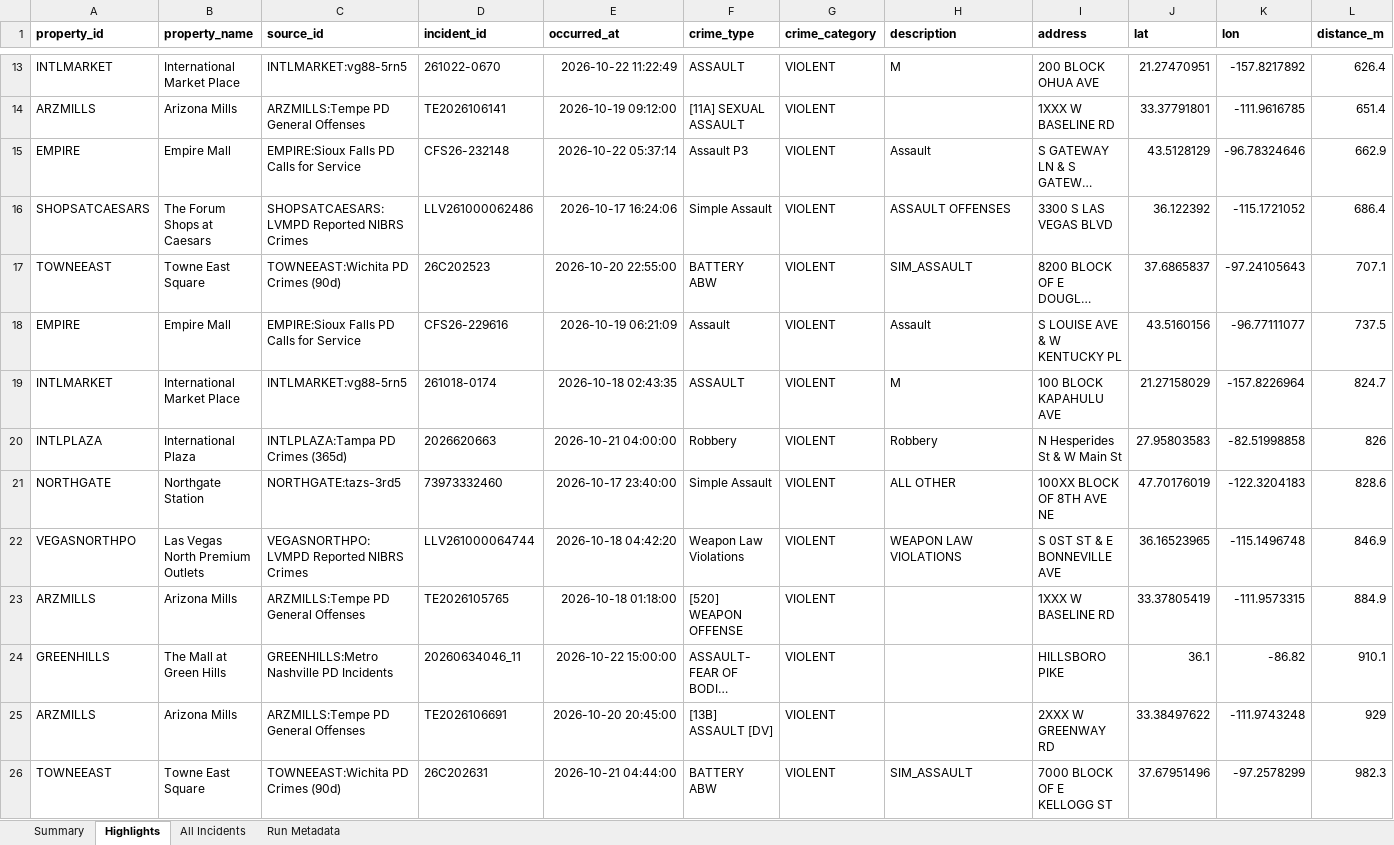
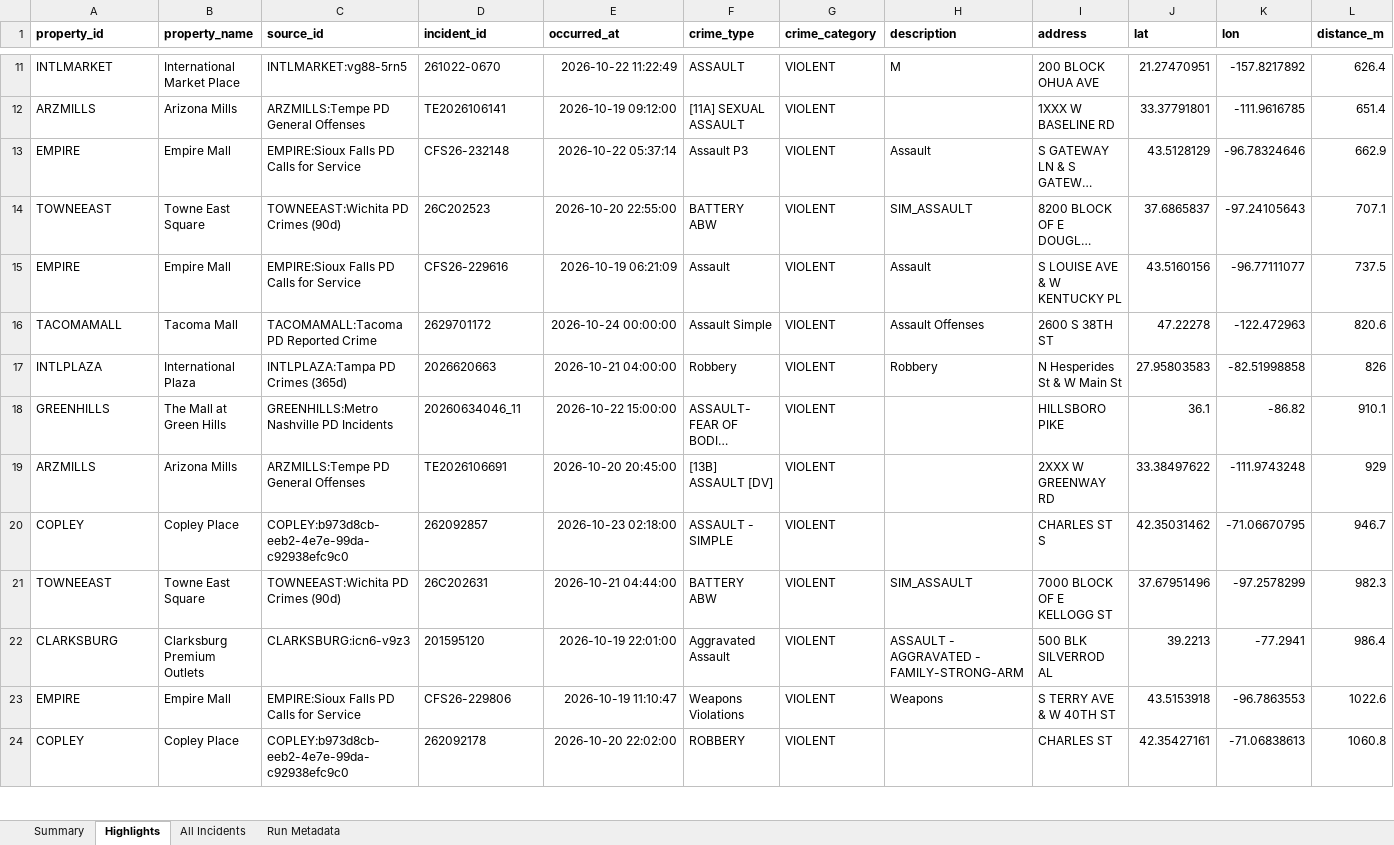
Before and after one commit to lordnader2002-sudo/Blotter_Reports, an Excel workbook: reports/latest/blotter_report.xlsx, sheet Highlights, drawn as a sheet; only a part is shown, gaps mark what is left out; long unchanged cells end in …; values as stored, in another font and other column widths than the file's, no borders; removed rows and columns are numbered as before the commit, all else as after; rows hold the shown columns only; the diff covers the shown part only; the diff names each change by its address in the sheet, - before the commit and + after, or states it on an @@ line.

```diff
--- a/reports/latest/blotter_report.xlsx (sheet Highlights)
+++ b/reports/latest/blotter_report.xlsx (sheet Highlights)
-row 16: SHOPSATCAESARS | The Forum Shops at Caesars | SHOPSATCAESARS:LVMPD Reported NIBRS Crimes | LLV261000062486 | 2026-10-17 16:24:06 | Simple Assault | VIOLENT | ASSAULT OFFENSES | 3300 S LAS VEGAS BLVD | 36.122392 | -115.1721052 | 686.4
-row 19: INTLMARKET | International Market Place | INTLMARKET:vg88-5rn5 | 261018-0174 | 2026-10-18 02:43:35 | ASSAULT | VIOLENT | M | 100 BLOCK KAPAHULU AVE | 21.27158029 | -157.8226964 | 824.7
+row 16: TACOMAMALL | Tacoma Mall | TACOMAMALL:Tacoma PD Reported Crime | 2629701172 | 2026-10-24 00:00:00 | Assault Simple | VIOLENT | Assault Offenses | 2600 S 38TH ST | 47.22278 | -122.472963 | 820.6
-row 21: NORTHGATE | Northgate Station | NORTHGATE:tazs-3rd5 | 73973332460 | 2026-10-17 23:40:00 | Simple Assault | VIOLENT | ALL OTHER | 100XX BLOCK OF 8TH AVE NE | 47.70176019 | -122.3204183 | 828.6
-row 22: VEGASNORTHPO | Las Vegas North Premium Outlets | VEGASNORTHPO:LVMPD Reported NIBRS Crimes | LLV261000064744 | 2026-10-18 04:42:20 | Weapon Law Violations | VIOLENT | WEAPON LAW VIOLATIONS | S 0ST ST & E BONNEVILLE AVE | 36.16523965 | -115.1496748 | 846.9
-row 23: ARZMILLS | Arizona Mills | ARZMILLS:Tempe PD General Offenses | TE2026105765 | 2026-10-18 01:18:00 | [520] WEAPON OFFENSE | VIOLENT |  | 1XXX W BASELINE RD | 33.37805419 | -111.9573315 | 884.9
+row 20: COPLEY | Copley Place | COPLEY:b973d8cb-eeb2-4e7e-99da-c92938efc9c0 | 262092857 | 2026-10-23 02:18:00 | ASSAULT - SIMPLE | VIOLENT |  | CHARLES ST S | 42.35031462 | -71.06670795 | 946.7
+row 22: CLARKSBURG | Clarksburg Premium Outlets | CLARKSBURG:icn6-v9z3 | 201595120 | 2026-10-19 22:01:00 | Aggravated Assault | VIOLENT | ASSAULT - AGGRAVATED - FAMILY-STRONG-ARM | 500 BLK SILVERROD AL | 39.2213 | -77.2941 | 986.4
+row 23: EMPIRE | Empire Mall | EMPIRE:Sioux Falls PD Calls for Service | CFS26-229806 | 2026-10-19 11:10:47 | Weapons Violations | VIOLENT | Weapons | S TERRY AVE & W 40TH ST | 43.5153918 | -96.7863553 | 1022.6
+row 24: COPLEY | Copley Place | COPLEY:b973d8cb-eeb2-4e7e-99da-c92938efc9c0 | 262092178 | 2026-10-20 22:02:00 | ROBBERY | VIOLENT |  | CHARLES ST | 42.35427161 | -71.06838613 | 1060.8
```
Also changed, not shown: 6 added rows and 6 removed rows elsewhere in this sheet, sheet All Incidents, sheet Summary, sheet Run Metadata, 7 other files.
